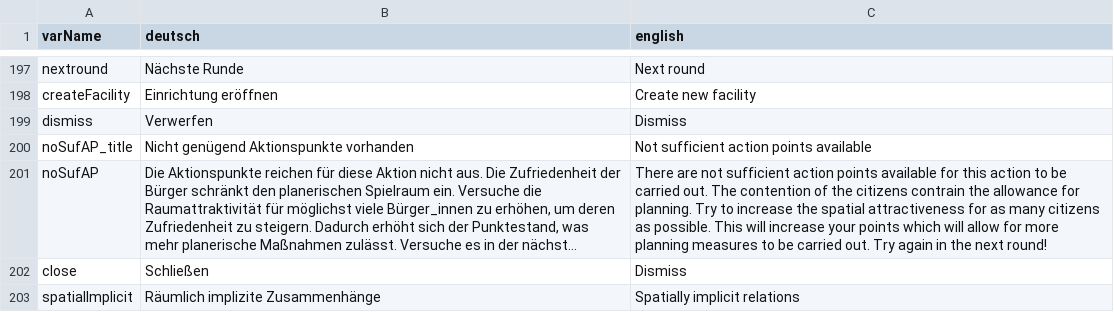
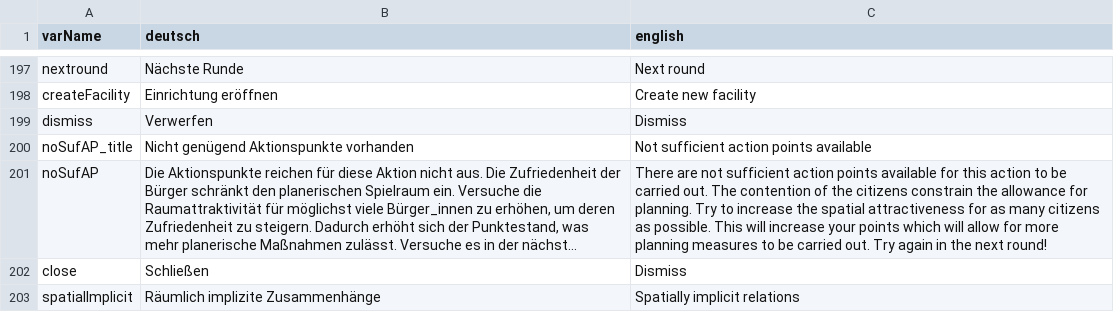
Before and after one commit to ChristianMuellerRUB/SimUSys, a CSV file: R/labelNames.csv, drawn as a sheet; only a part is shown, gaps mark what is left out; long unchanged cells end in …; the diff names each change by its address in the sheet, - before the commit and + after, or states it on an @@ line.

Commit message:
Add files via upload

```diff
--- a/R/labelNames.csv
+++ b/R/labelNames.csv
-C201 (english): …the citizens contrain the allowance…
+C201 (english): …the citizens constrain the allowance…
```
